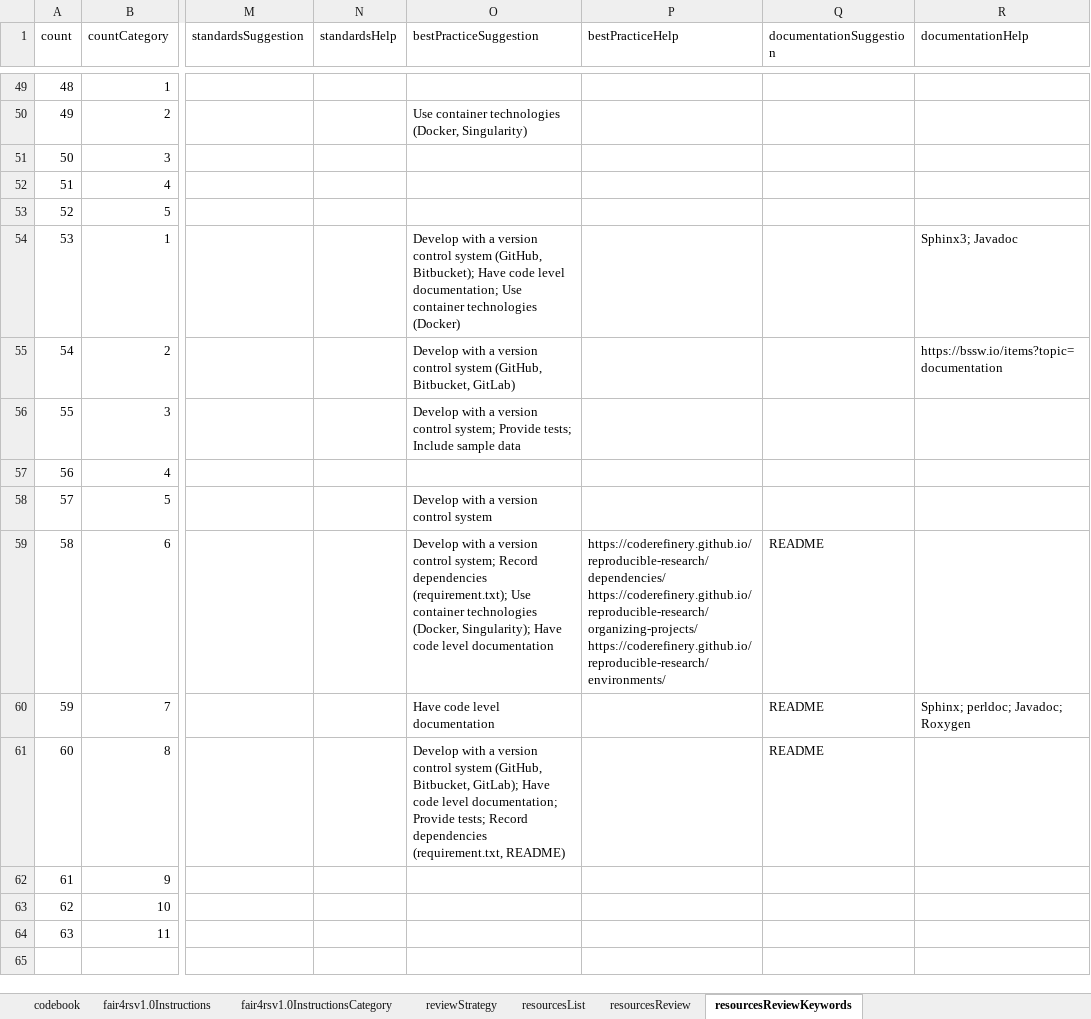
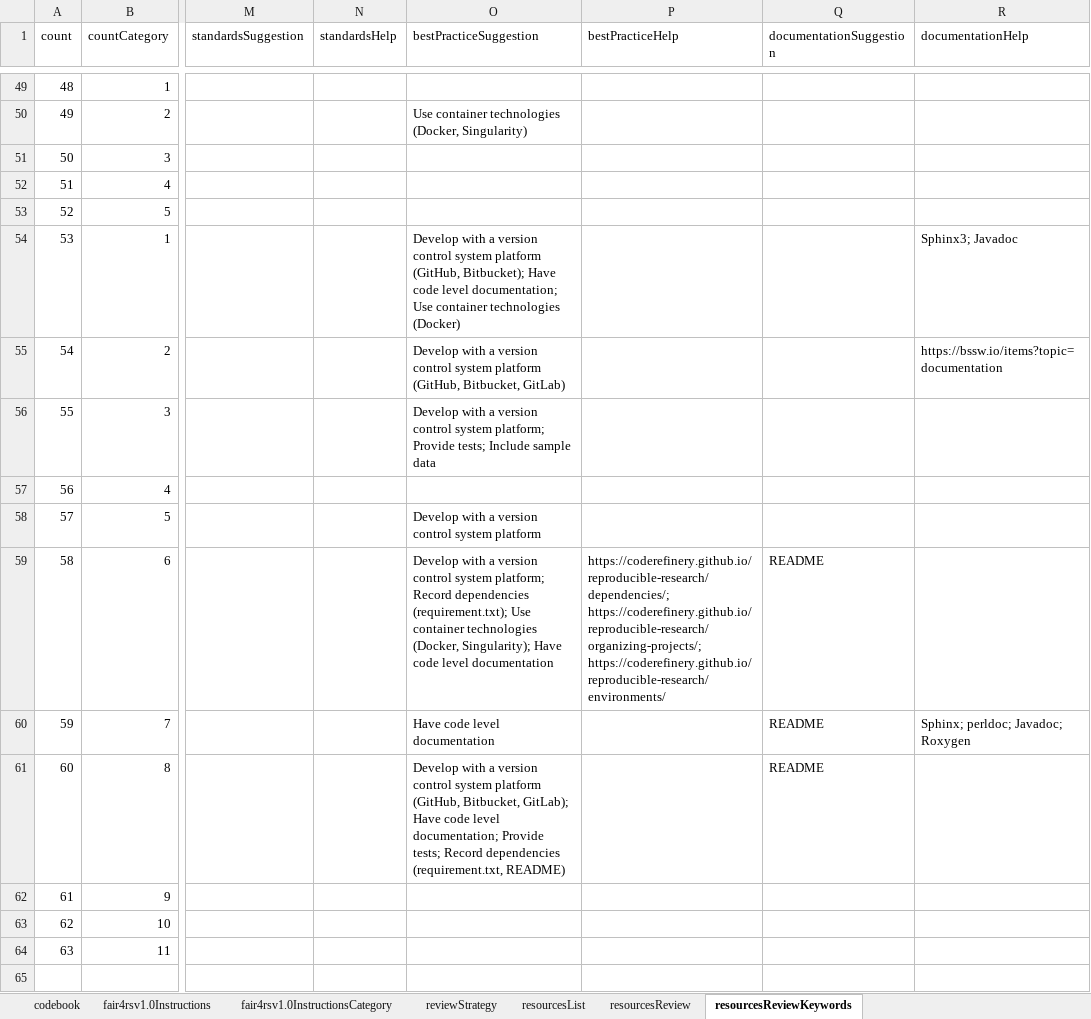
Before and after one commit to FAIR-BioRS/Data, an Excel workbook: docs/data.xlsx, sheet resourcesReviewKeywords, drawn as a sheet; only a part is shown, gaps mark what is left out; values as stored, in another font and other column widths than the file's, no cell formats; ↵ is a line break in a cell; the diff covers the shown part only; the diff names each change by its address in the sheet, - before the commit and + after, or states it on an @@ line.

Commit message:
Updates to review  data

```diff
--- a/docs/data.xlsx (sheet resourcesReviewKeywords)
+++ b/docs/data.xlsx (sheet resourcesReviewKeywords)
-O54 (bestPracticeSuggestion): …control system (GitHub, Bitbucket);…
+O54 (bestPracticeSuggestion): …control system platform (GitHub, Bitbucket);…
-O55 (bestPracticeSuggestion): …control system (GitHub, Bitbucket,…
+O55 (bestPracticeSuggestion): …control system platform (GitHub, Bitbucket,…
-O56 (bestPracticeSuggestion): …version control system; Provide tests;…
+O56 (bestPracticeSuggestion): …version control system platform; Provide tests;…
-O58 (bestPracticeSuggestion): Develop with a version control system
+O58 (bestPracticeSuggestion): Develop with a version control system platform
-O59 (bestPracticeSuggestion): …version control system; Record dependencies…
+O59 (bestPracticeSuggestion): …version control system platform; Record dependencies…
-P59 (bestPracticeHelp): https://coderefinery.github.io/reproducible-research/dependencies/ ↵ https://coderefinery.github.io/reproducible-research/organizing-projects/ ↵ https://coderefinery.github.io/reproducible-research/environments/
+P59 (bestPracticeHelp): https://coderefinery.github.io/reproducible-research/dependencies/; https://coderefinery.github.io/reproducible-research/organizing-projects/; https://coderefinery.github.io/reproducible-research/environments/
-O61 (bestPracticeSuggestion): …control system (GitHub, Bitbucket,…
+O61 (bestPracticeSuggestion): …control system platform (GitHub, Bitbucket,…
```
Also changed, not shown: 17 edited cells elsewhere in this sheet, sheet resourcesReview, cell formats.
